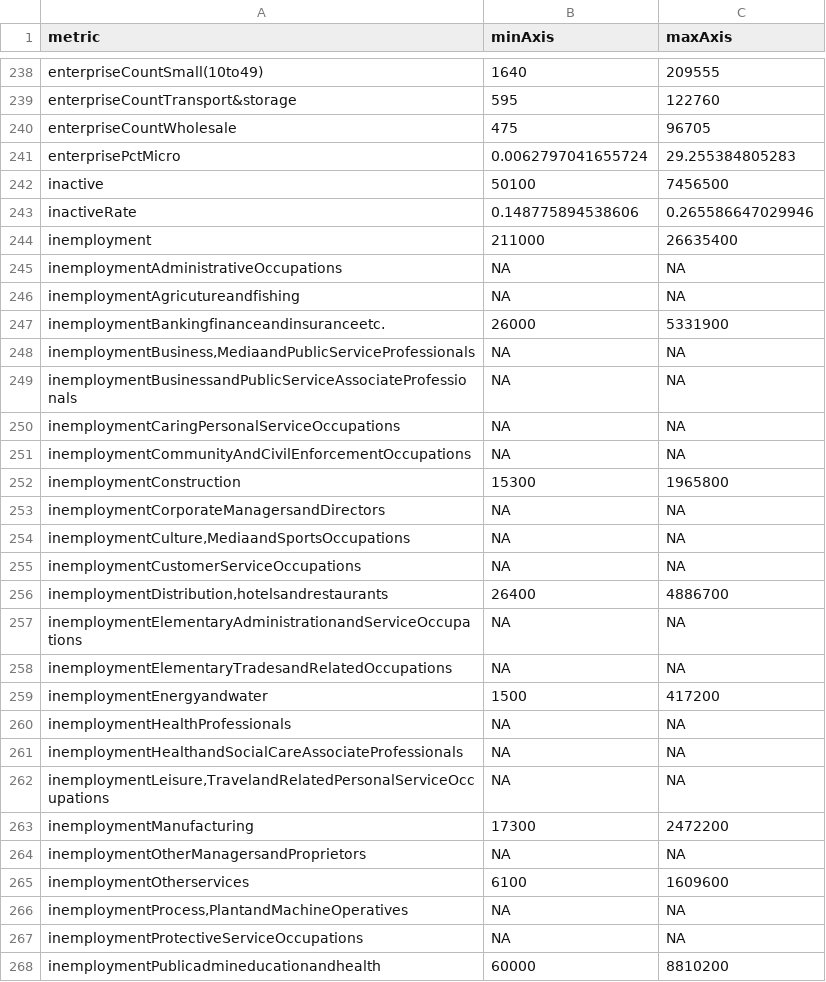
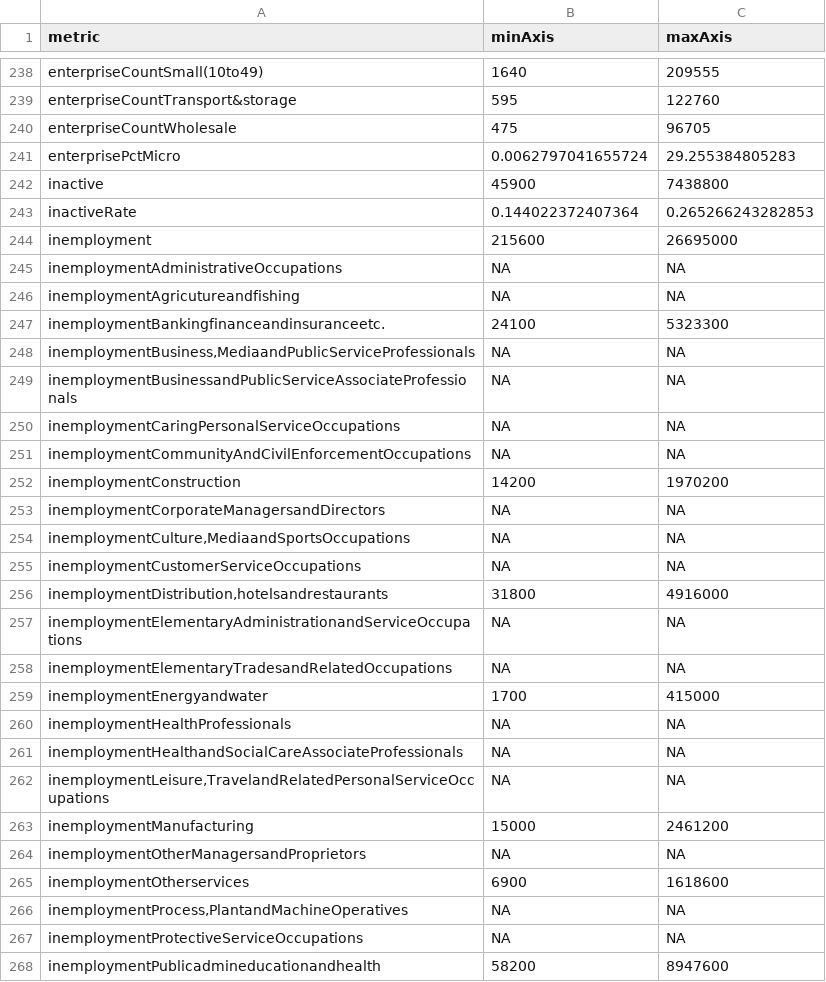
Before and after one commit to dfe-analytical-services/lsip_dashboard, a CSV file: Data/AppData/C_axisMinMax.csv, drawn as a sheet; only a part is shown, gaps mark what is left out; the diff covers the shown part only.

Commit message:
rerun of data

```diff
--- a/Data/AppData/C_axisMinMax.csv
+++ b/Data/AppData/C_axisMinMax.csv
@@ -241,8 +241,8 @@
 "enterprisePctMicro",0.0062797041655724,29.255384805283
-"inactive",50100,7456500
-"inactiveRate",0.148775894538606,0.265586647029946
-"inemployment",211000,26635400
+"inactive",45900,7438800
+"inactiveRate",0.144022372407364,0.265266243282853
+"inemployment",215600,26695000
 "inemploymentAdministrativeOccupations",NA,NA
 "inemploymentAgricutureandfishing",NA,NA
-"inemploymentBankingfinanceandinsuranceetc.",26000,5331900
+"inemploymentBankingfinanceandinsuranceetc.",24100,5323300
 "inemploymentBusiness,MediaandPublicServiceProfessionals",NA,NA
@@ -251,3 +251,3 @@
 "inemploymentCommunityAndCivilEnforcementOccupations",NA,NA
-"inemploymentConstruction",15300,1965800
+"inemploymentConstruction",14200,1970200
 "inemploymentCorporateManagersandDirectors",NA,NA
@@ -255,6 +255,6 @@
 "inemploymentCustomerServiceOccupations",NA,NA
-"inemploymentDistribution,hotelsandrestaurants",26400,4886700
+"inemploymentDistribution,hotelsandrestaurants",31800,4916000
 "inemploymentElementaryAdministrationandServiceOccupations",NA,NA
 "inemploymentElementaryTradesandRelatedOccupations",NA,NA
-"inemploymentEnergyandwater",1500,417200
+"inemploymentEnergyandwater",1700,415000
 "inemploymentHealthProfessionals",NA,NA
@@ -262,7 +262,7 @@
 "inemploymentLeisure,TravelandRelatedPersonalServiceOccupations",NA,NA
-"inemploymentManufacturing",17300,2472200
+"inemploymentManufacturing",15000,2461200
 "inemploymentOtherManagersandProprietors",NA,NA
-"inemploymentOtherservices",6100,1609600
+"inemploymentOtherservices",6900,1618600
 "inemploymentProcess,PlantandMachineOperatives",NA,NA
 "inemploymentProtectiveServiceOccupations",NA,NA
-"inemploymentPublicadmineducationandhealth",60000,8810200
+"inemploymentPublicadmineducationandhealth",58200,8947600
```
Also changed, not shown: 16 edited cells elsewhere in this file, 2 other files.
